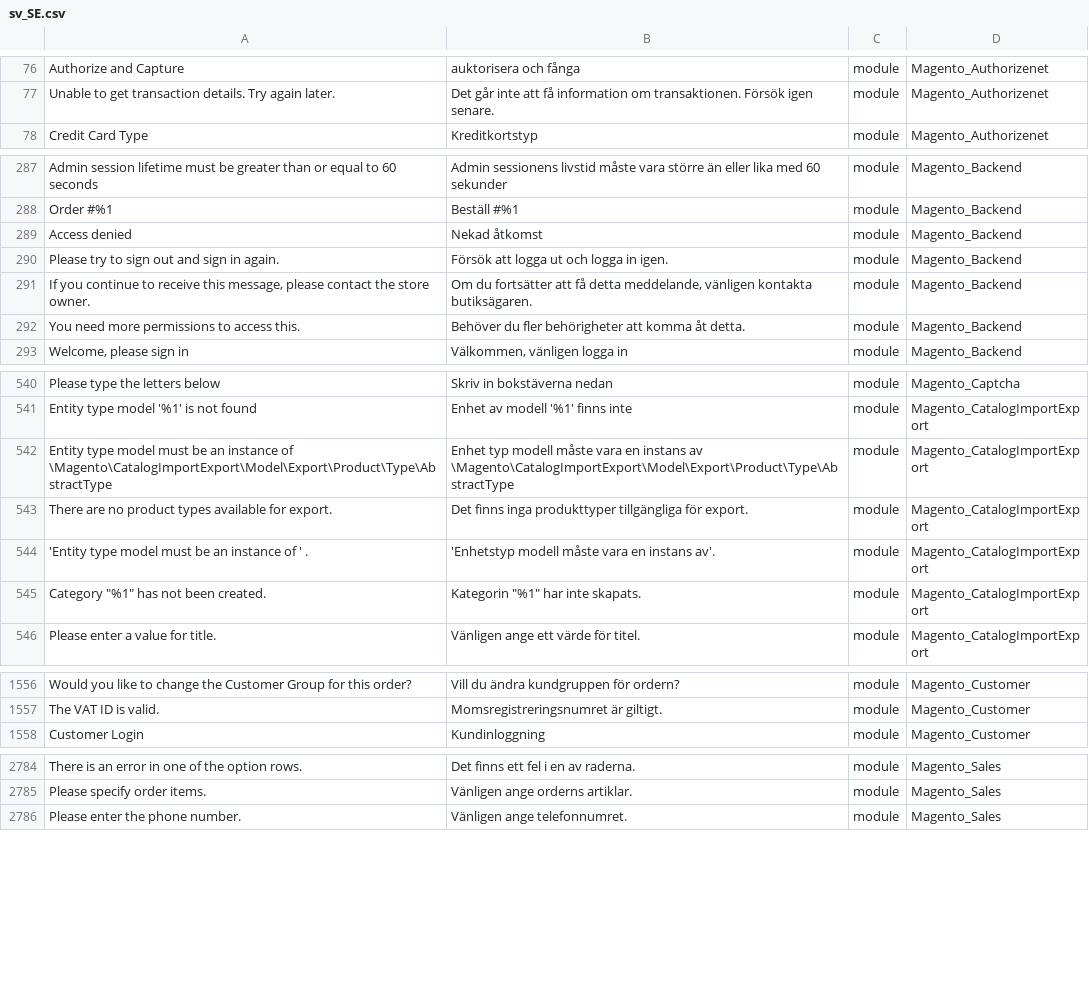
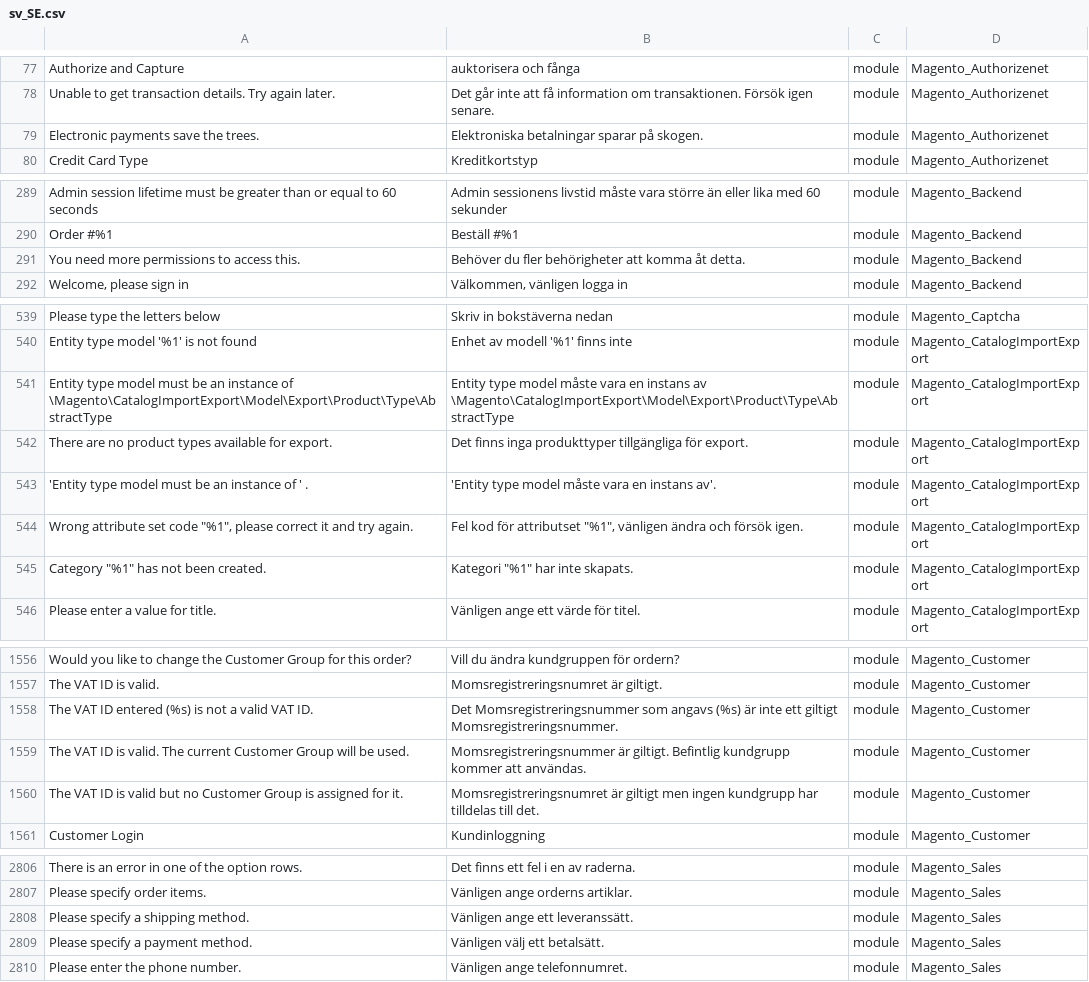
Before and after one commit to Magento2Translations/language_sv_se, a CSV file: sv_SE.csv, drawn as a sheet; only a part is shown, gaps mark what is left out; removed rows and columns are numbered as before the commit, all else as after; the diff covers the shown part only; the diff names each change by its address in the sheet, - before the commit and + after, or states it on an @@ line.

```diff
--- a/sv_SE.csv
+++ b/sv_SE.csv
+row 79: Electronic payments save the trees. | Elektroniska betalningar sparar på skogen. | module | Magento_Authorizenet
-row 289: Access denied | Nekad åtkomst | module | Magento_Backend
-row 290: Please try to sign out and sign in again. | Försök att logga ut och logga in igen. | module | Magento_Backend
-row 291: If you continue to receive this message, please contact the store owner. | Om du fortsätter att få detta meddelande, vänligen kontakta butiksägaren. | module | Magento_Backend
-B541: Enhet typ modell måste vara…
+B541: Entity type model måste vara…
-B543: 'Enhetstyp modell måste vara en instans av'.
+B543: 'Entity type model måste vara en instans av'.
+row 544: Wrong attribute set code "%1", please correct it and try again. | Fel kod för attributset "%1", vänligen ändra och försök igen. | module | Magento_CatalogImportExport
-B545: Kategorin "%1" har inte skapats.
+B545: Kategori "%1" har inte skapats.
+row 1558: The VAT ID entered (%s) is not a valid VAT ID. | Det Momsregistreringsnummer som angavs (%s) är inte ett giltigt Momsregistreringsnummer. | module | Magento_Customer
+row 1559: The VAT ID is valid. The current Customer Group will be used. | Momsregistreringsnummer är giltigt. Befintlig kundgrupp kommer att användas. | module | Magento_Customer
+row 1560: The VAT ID is valid but no Customer Group is assigned for it. | Momsregistreringsnumret är giltigt men ingen kundgrupp har tilldelas till det. | module | Magento_Customer
+row 2808: Please specify a shipping method. | Vänligen ange ett leveranssätt. | module | Magento_Sales
+row 2809: Please specify a payment method. | Vänligen välj ett betalsätt. | module | Magento_Sales
```
Also changed, not shown: 20 added rows and 8 edited cells elsewhere in this file, 1 other file.
